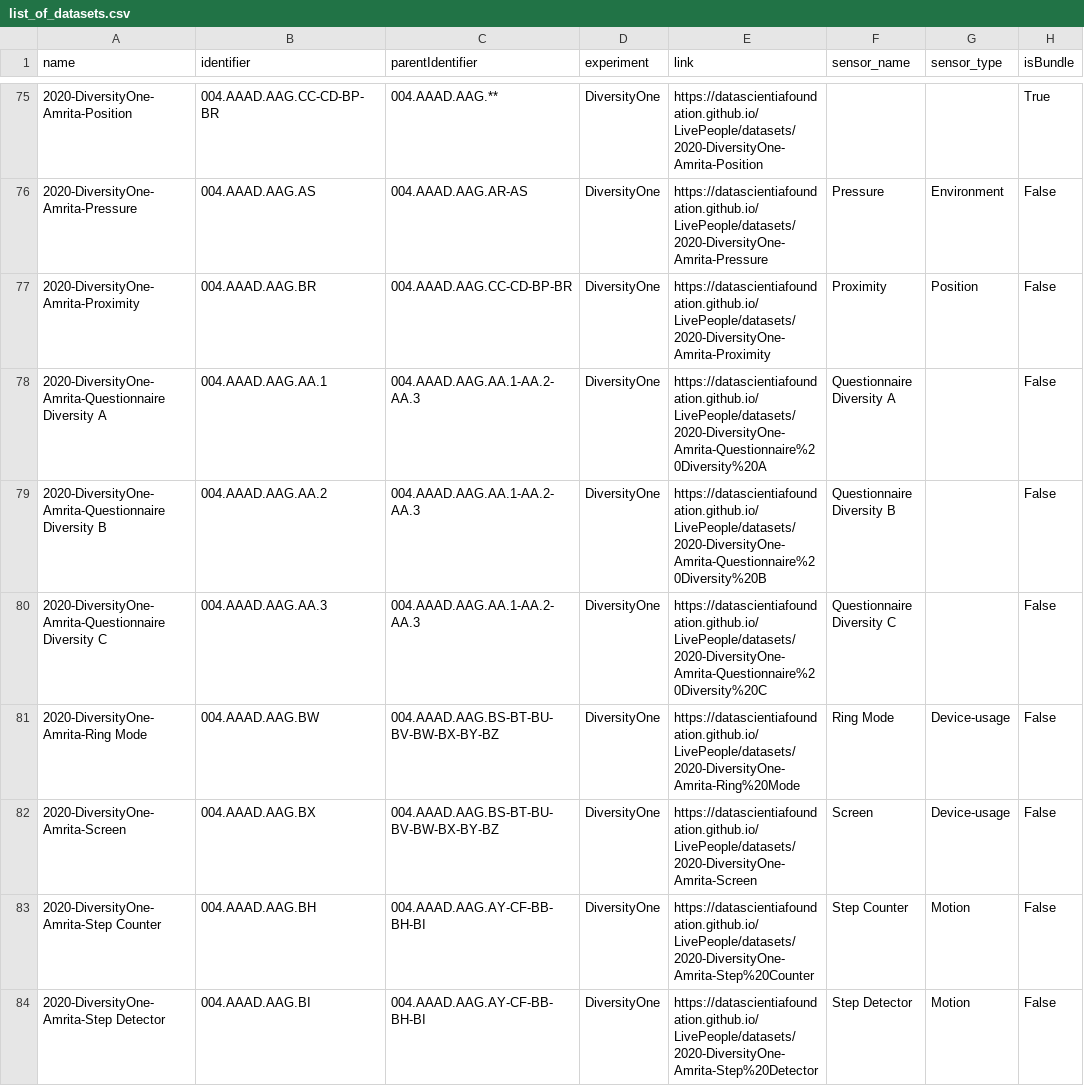
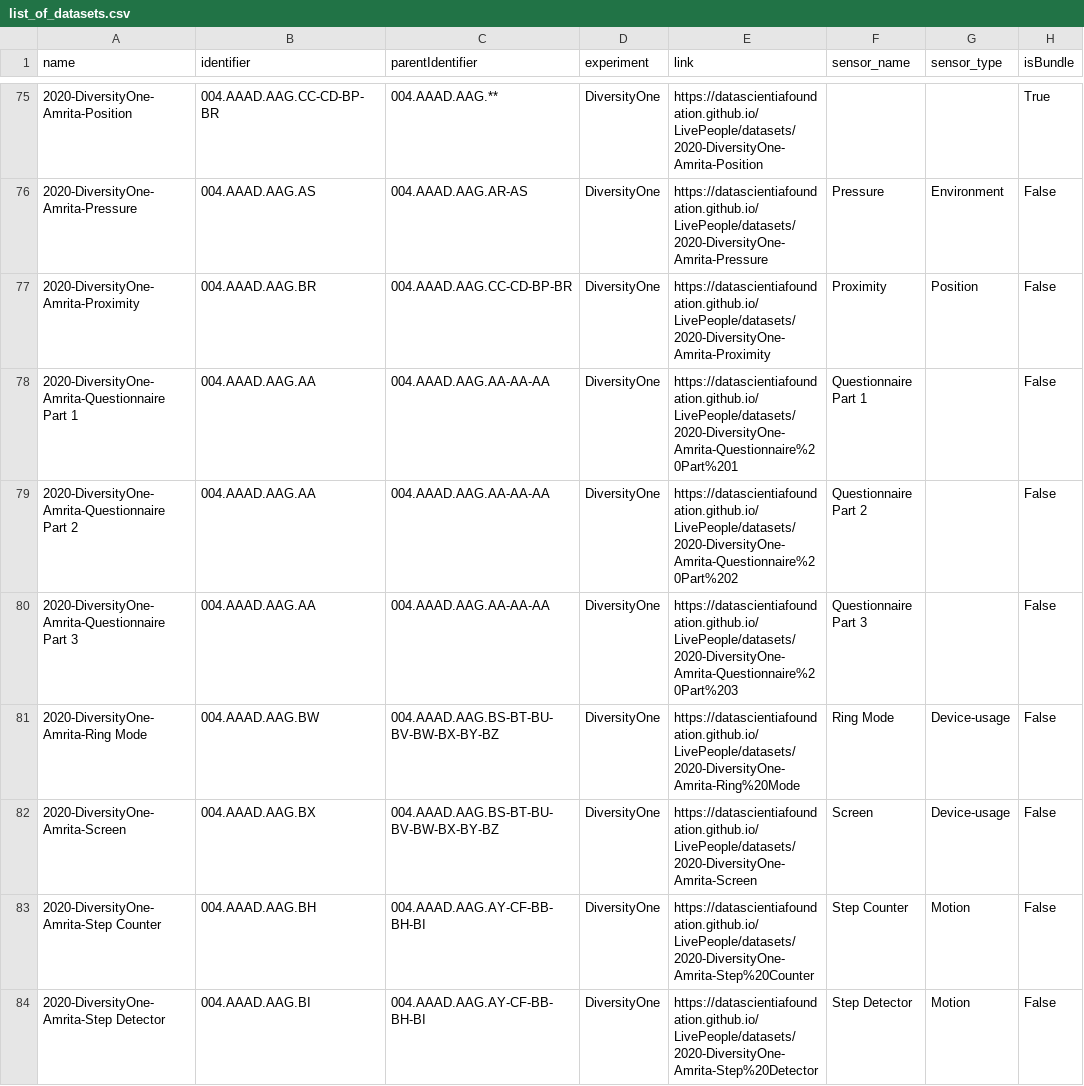
Before and after one commit to datascientiafoundation/LivePeople, a CSV file: resources/metadata_process_scripts/sources/list_of_datasets.csv, drawn as a sheet; only a part is shown, gaps mark what is left out; the diff covers the shown part only; the diff names each change by its address in the sheet, - before the commit and + after, or states it on an @@ line.

Commit message:
Update list_of_datasets.csv

```diff
--- a/resources/metadata_process_scripts/sources/list_of_datasets.csv
+++ b/resources/metadata_process_scripts/sources/list_of_datasets.csv
-A78 (name): 2020-DiversityOne-Amrita-Questionnaire Diversity A
+A78 (name): 2020-DiversityOne-Amrita-Questionnaire Part 1
-B78 (identifier): 004.AAAD.AAG.AA.1
+B78 (identifier): 004.AAAD.AAG.AA
-C78:C80 (parentIdentifier): 004.AAAD.AAG.AA.1-AA.2-AA.3
+C78:C80 (parentIdentifier): 004.AAAD.AAG.AA-AA-AA
-E78 (link): https://datascientiafoundation.github.io/LivePeople/datasets/2020-DiversityOne-Amrita-Questionnaire%20Diversity%20A
+E78 (link): https://datascientiafoundation.github.io/LivePeople/datasets/2020-DiversityOne-Amrita-Questionnaire%20Part%201
-F78 (sensor_name): Questionnaire Diversity A
+F78 (sensor_name): Questionnaire Part 1
-A79 (name): 2020-DiversityOne-Amrita-Questionnaire Diversity B
+A79 (name): 2020-DiversityOne-Amrita-Questionnaire Part 2
-B79 (identifier): 004.AAAD.AAG.AA.2
+B79 (identifier): 004.AAAD.AAG.AA
-E79 (link): https://datascientiafoundation.github.io/LivePeople/datasets/2020-DiversityOne-Amrita-Questionnaire%20Diversity%20B
+E79 (link): https://datascientiafoundation.github.io/LivePeople/datasets/2020-DiversityOne-Amrita-Questionnaire%20Part%202
-F79 (sensor_name): Questionnaire Diversity B
+F79 (sensor_name): Questionnaire Part 2
-A80 (name): 2020-DiversityOne-Amrita-Questionnaire Diversity C
+A80 (name): 2020-DiversityOne-Amrita-Questionnaire Part 3
-B80 (identifier): 004.AAAD.AAG.AA.3
+B80 (identifier): 004.AAAD.AAG.AA
-E80 (link): https://datascientiafoundation.github.io/LivePeople/datasets/2020-DiversityOne-Amrita-Questionnaire%20Diversity%20C
+E80 (link): https://datascientiafoundation.github.io/LivePeople/datasets/2020-DiversityOne-Amrita-Questionnaire%20Part%203
-F80 (sensor_name): Questionnaire Diversity C
+F80 (sensor_name): Questionnaire Part 3
```
Also changed, not shown: 113 edited cells elsewhere in this file.
